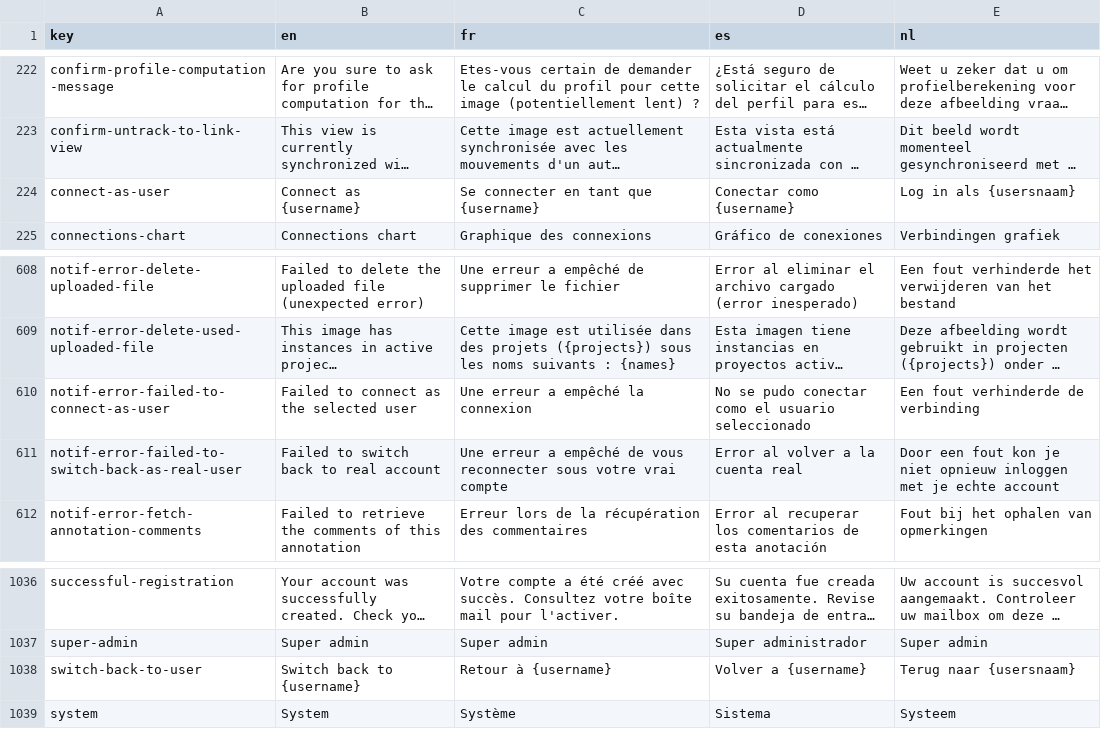
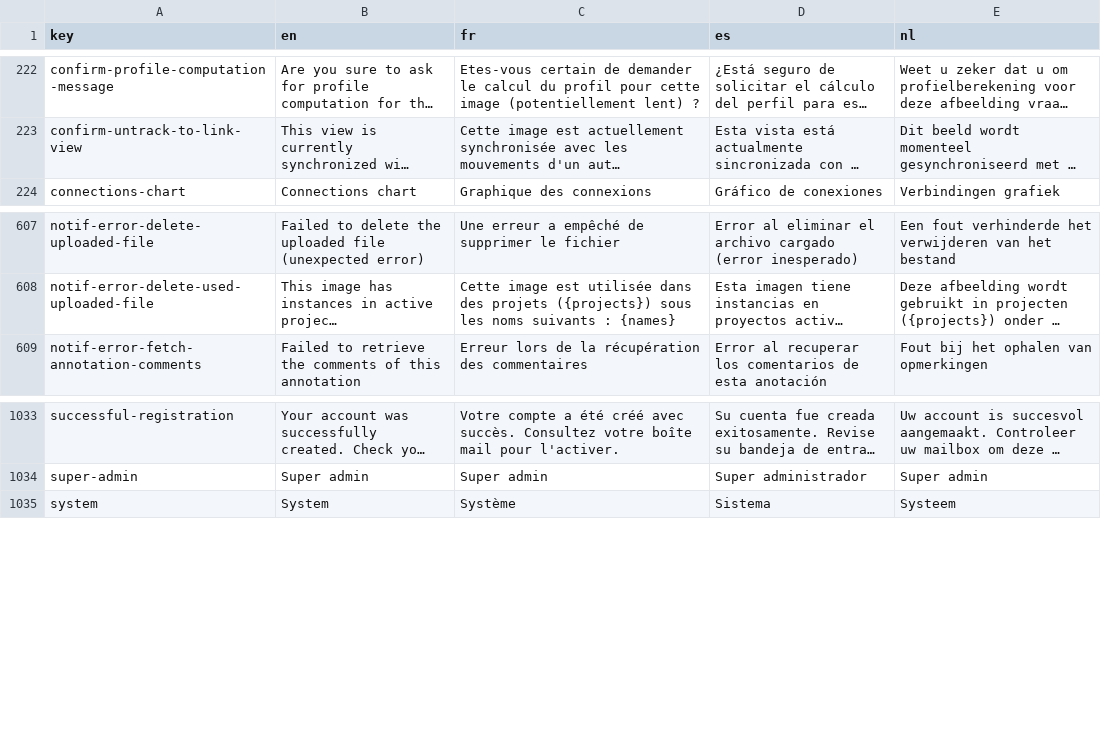
Before and after one commit to cytomine/Cytomine-Web-UI, a CSV file: src/locales/translations.csv, drawn as a sheet; only a part is shown, gaps mark what is left out; long unchanged cells end in …; the diff names each change by its address in the sheet, - before the commit and + after, or states it on an @@ line.

Commit message:
refactor: delete legacy switch User
(cherry picked from commit 88fb0ed0cc14c88dcbd301d153234961be3139fb)

```diff
--- a/src/locales/translations.csv
+++ b/src/locales/translations.csv
-row 224: connect-as-user | Connect as {username} | Se connecter en tant que {username} | Conectar como {username} | Log in als {usersnaam}
-row 610: notif-error-failed-to-connect-as-user | Failed to connect as the selected user | Une erreur a empêché la connexion | No se pudo conectar como el usuario seleccionado | Een fout verhinderde de verbinding
-row 611: notif-error-failed-to-switch-back-as-real-user | Failed to switch back to real account | Une erreur a empêché de vous reconnecter sous votre vrai compte | Error al volver a la cuenta real | Door een fout kon je niet opnieuw inloggen met je echte account
-row 1038: switch-back-to-user | Switch back to {username} | Retour à {username} | Volver a {username} | Terug naar {usersnaam}
```
Also changed, not shown: 2 other files.
